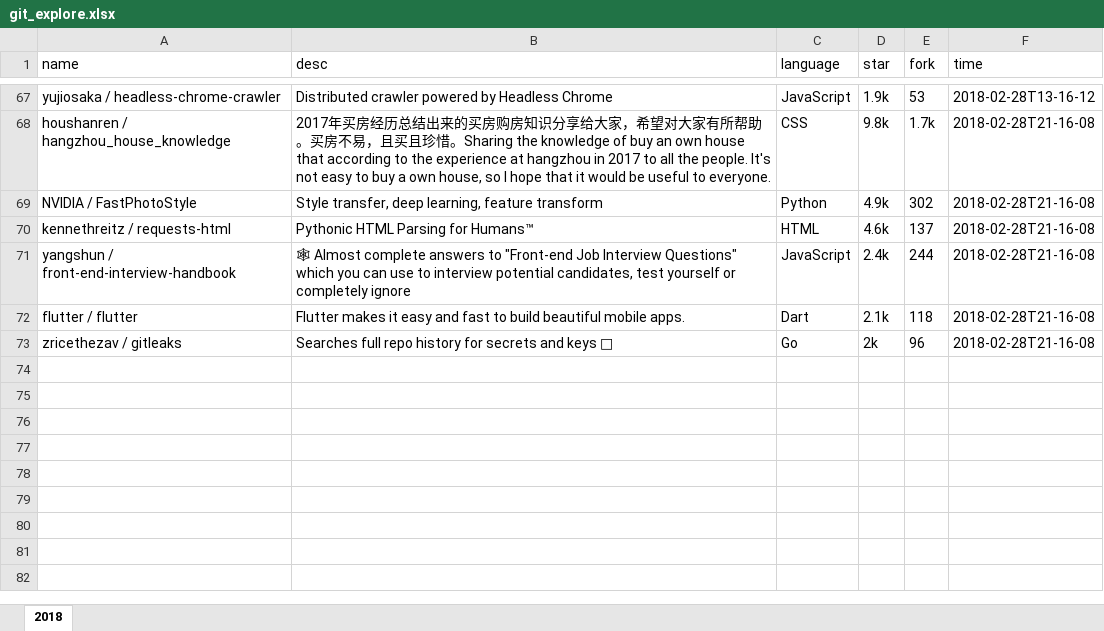
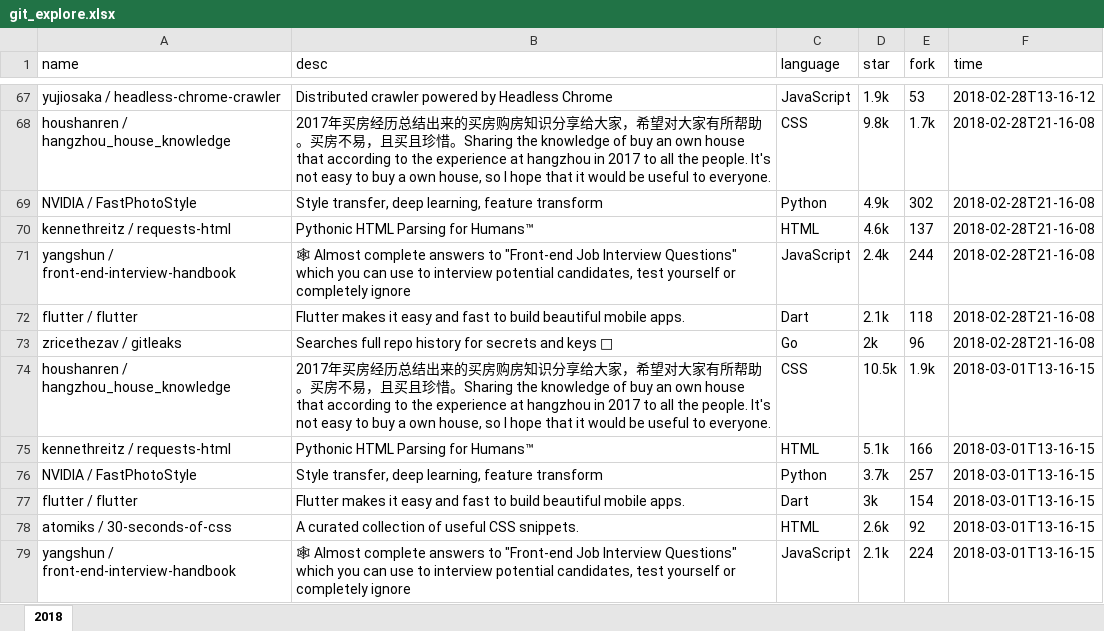
Before and after one commit to zj-john/autoCommit, an Excel workbook: file/git_explore.xlsx, sheet 2018, drawn as a sheet; only a part is shown, gaps mark what is left out; values as stored, in another font and other column widths than the file's, no borders; the diff names each change by its address in the sheet, - before the commit and + after, or states it on an @@ line.

Commit message:
update

```diff
--- a/file/git_explore.xlsx (sheet 2018)
+++ b/file/git_explore.xlsx (sheet 2018)
+row 74: houshanren / hangzhou_house_knowledge | 2017年买房经历总结出来的买房购房知识分享给大家，希望对大家有所帮助。买房不易，且买且珍惜。Sharing the knowledge of buy an own house that according to the experience at hangzhou in 2017 to all the people. It's not easy to buy a own house, so I hope that it would be useful to everyone. | CSS | 10.5k | 1.9k | 2018-03-01T13-16-15
+row 75: kennethreitz / requests-html | Pythonic HTML Parsing for Humans™ | HTML | 5.1k | 166 | 2018-03-01T13-16-15
+row 76: NVIDIA / FastPhotoStyle | Style transfer, deep learning, feature transform | Python | 3.7k | 257 | 2018-03-01T13-16-15
+row 77: flutter / flutter | Flutter makes it easy and fast to build beautiful mobile apps. | Dart | 3k | 154 | 2018-03-01T13-16-15
+row 78: atomiks / 30-seconds-of-css | A curated collection of useful CSS snippets. | HTML | 2.6k | 92 | 2018-03-01T13-16-15
+row 79: yangshun / front-end-interview-handbook | 🕸 Almost complete answers to "Front-end Job Interview Questions" which you can use to interview potential candidates, test yourself or completely ignore | JavaScript | 2.1k | 224 | 2018-03-01T13-16-15
```
